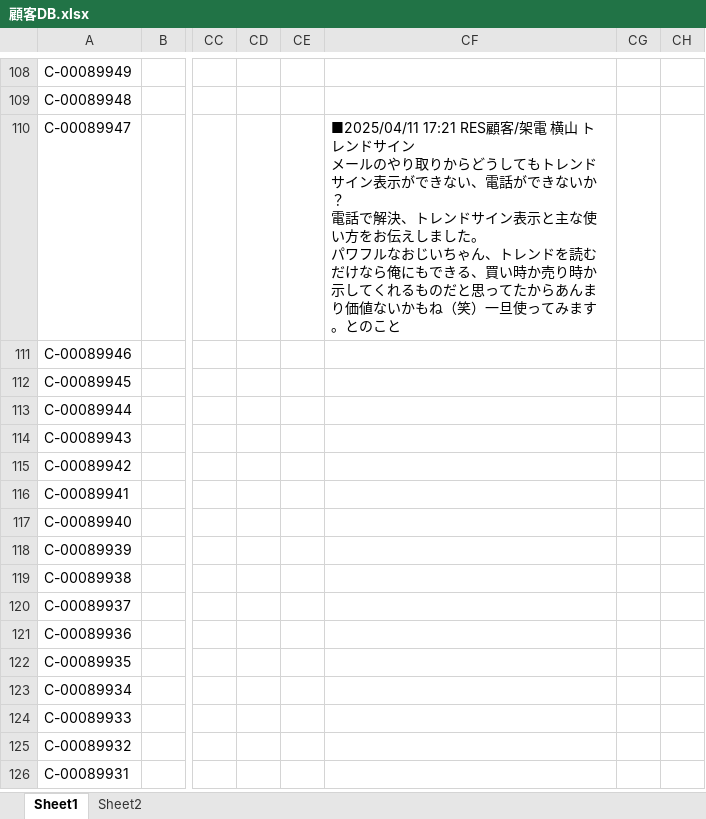
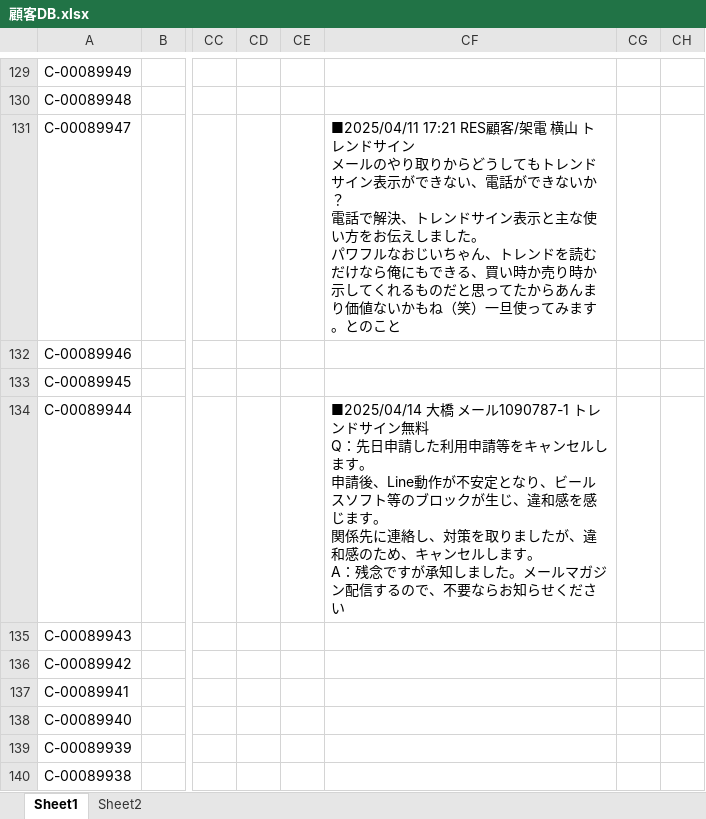
Before and after one commit to resazm/RES, an Excel workbook: 顧客DB.xlsx, sheet Sheet1, drawn as a sheet; only a part is shown, gaps mark what is left out; the shorter side is filled out with more unchanged rows; values as stored, in another font and other column widths than the file's, no borders; addresses are those after the commit; ↵ is a line break in a cell; the diff covers the shown part only; the diff names each change by its address in the sheet, - before the commit and + after, or states it on an @@ line.

```diff
--- a/顧客DB.xlsx (sheet Sheet1)
+++ b/顧客DB.xlsx (sheet Sheet1)
-CF134: (empty)
+CF134: ■2025/04/14 大橋 メール1090787-1 トレンドサイン無料 ↵ Q：先日申請した利用申請等をキャンセルします。 ↵ 申請後、Line動作が不安定となり、ビールスソフト等のブロックが生じ、違和感を感じます。 ↵ 関係先に連絡し、対策を取りましたが、違和感のため、キャンセルします。 ↵ A：残念ですが承知しました。メールマガジン配信するので、不要ならお知らせください
```
Also changed, not shown: 21 added rows and 5 edited cells elsewhere in this sheet, ジオコーディング.xlsx, 1 other file.
